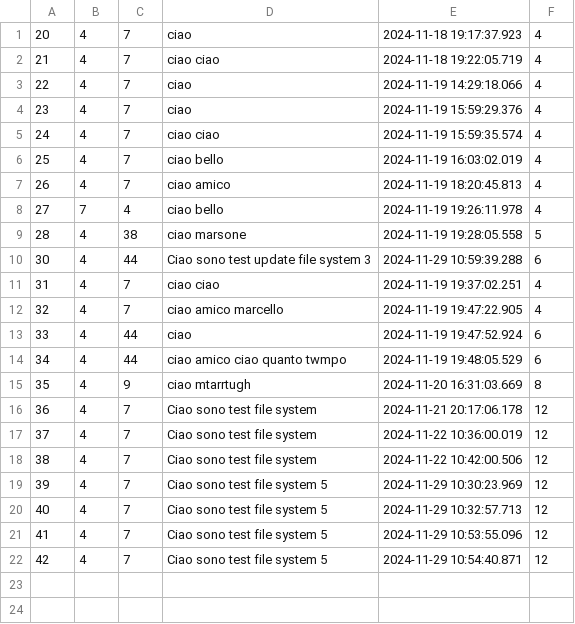
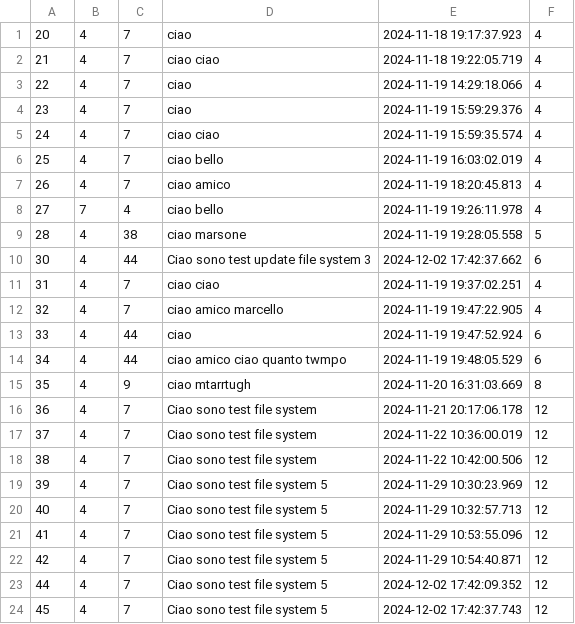
Before and after one commit to tareimarcello/HomeChefFX, a CSV file: message.csv, drawn as a sheet.

```diff
--- a/message.csv
+++ b/message.csv
@@ -9,3 +9,3 @@
 "28","4","38","ciao marsone","2024-11-19 19:28:05.558","5"
-"30","4","44","Ciao sono test update file system 3","2024-11-29 10:59:39.288","6"
+"30","4","44","Ciao sono test update file system 3","2024-12-02 17:42:37.662","6"
 "31","4","7","ciao ciao ","2024-11-19 19:37:02.251","4"
@@ -22 +22,3 @@
 "42","4","7","Ciao sono test file system 5","2024-11-29 10:54:40.871","12"
+"44","4","7","Ciao sono test file system 5","2024-12-02 17:42:09.352","12"
+"45","4","7","Ciao sono test file system 5","2024-12-02 17:42:37.743","12"
```
Also changed, not shown: 1 other file.
